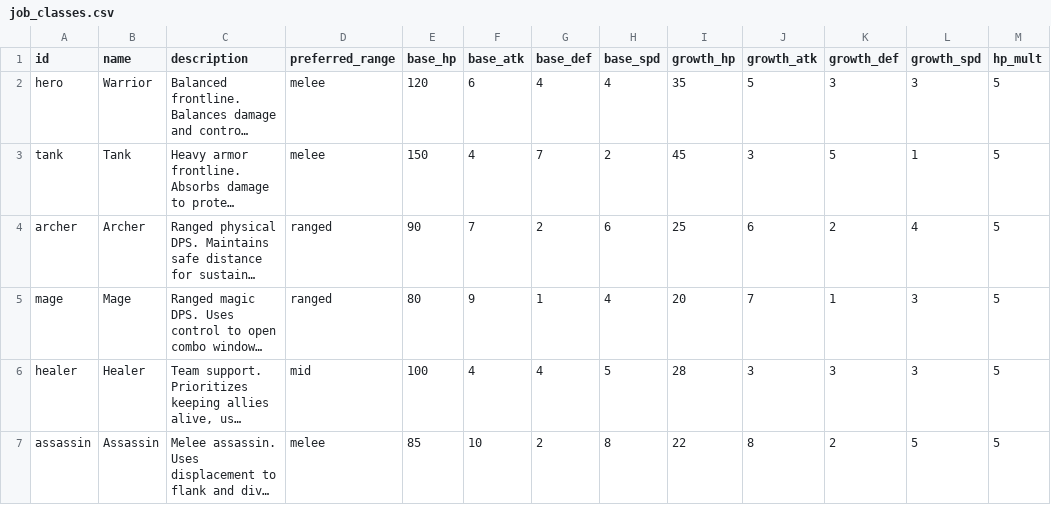
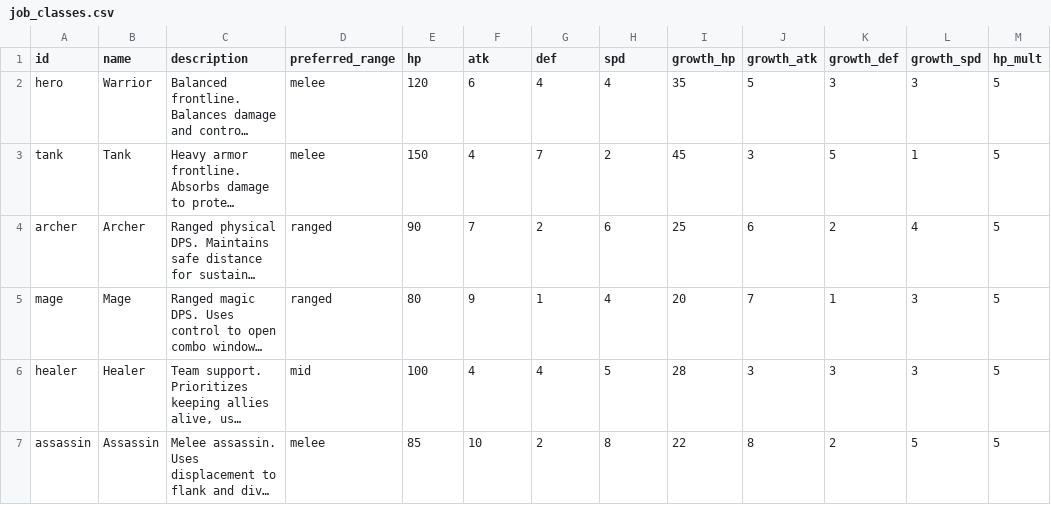
Before and after one commit to Keco-Studio/battle-poc, a CSV file: data/studio-defaults/job_classes.csv, drawn as a sheet; long unchanged cells end in …; the diff names each change by its address in the sheet, - before the commit and + after, or states it on an @@ line.

```diff
--- a/data/studio-defaults/job_classes.csv
+++ b/data/studio-defaults/job_classes.csv
-E1: base_hp
+E1: hp
-F1: base_atk
+F1: atk
-G1: base_def
+G1: def
-H1: base_spd
+H1: spd
```
Also changed, not shown: 13 other files.
